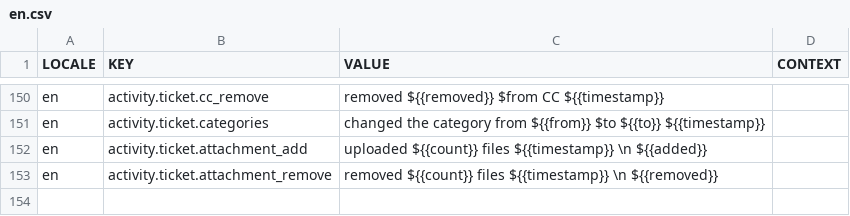
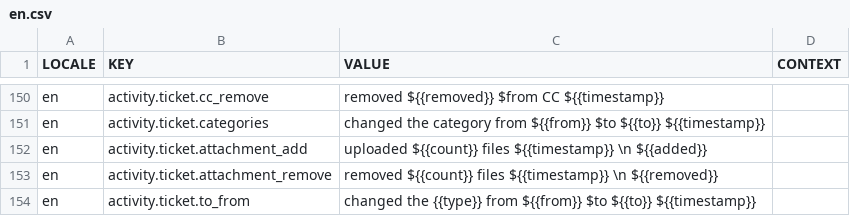
Before and after one commit to aaronlelevier/casino_scrapers, a CSV file: bsrs-django/bigsky/source/translation/en.csv, drawn as a sheet; only a part is shown, gaps mark what is left out.

Commit message:
[TRANSLATION]: new file

```diff
--- a/bsrs-django/bigsky/source/translation/en.csv
+++ b/bsrs-django/bigsky/source/translation/en.csv
@@ -153 +153,2 @@ en,activity.ticket.attachment_add,uploaded ${{count}} files ${{timestamp}} \n ${
 en,activity.ticket.attachment_remove,removed ${{count}} files ${{timestamp}} \n ${{removed}},
+en,activity.ticket.to_from,changed the {{type}} from ${{from}} $to ${{to}} ${{timestamp}},
```
Also changed, not shown: 1 other file.
